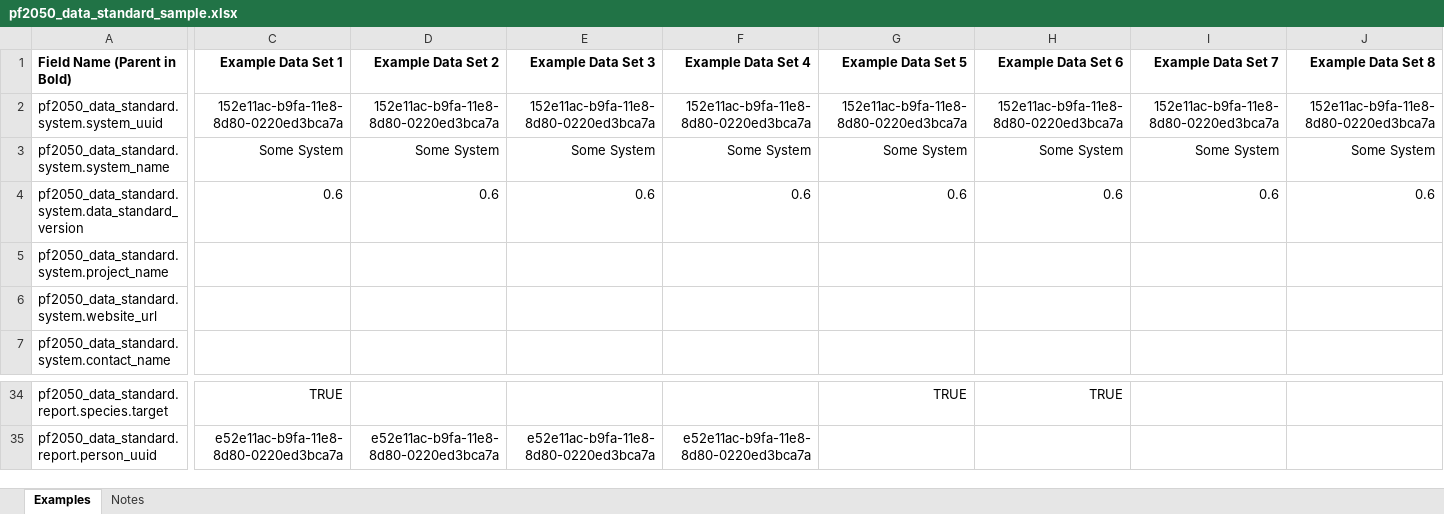
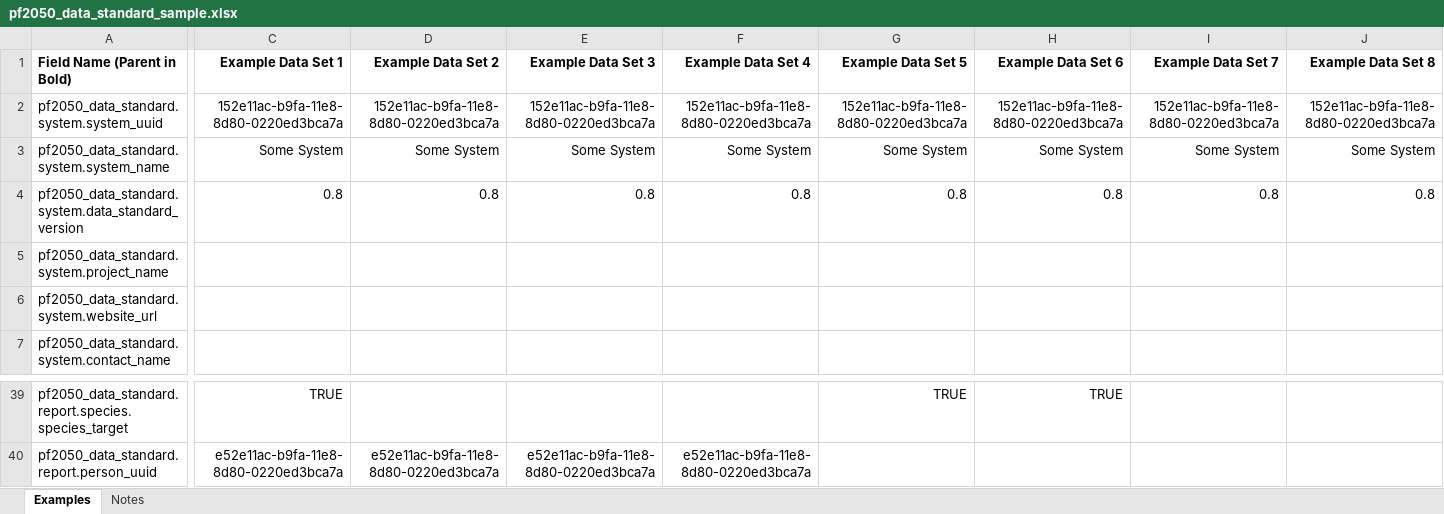
Before and after one commit to pf2050nz/data-standard, an Excel workbook: pf2050_data_standard_sample.xlsx, sheet Examples, drawn as a sheet; only a part is shown, gaps mark what is left out; values as stored, in another font and other column widths than the file's, no borders; addresses are those after the commit; the diff covers the shown part only; the diff names each change by its address in the sheet, - before the commit and + after, or states it on an @@ line.

```diff
--- a/pf2050_data_standard_sample.xlsx (sheet Examples)
+++ b/pf2050_data_standard_sample.xlsx (sheet Examples)
-C4 (Example Data Set 1): 0.6
+C4 (Example Data Set 1): 0.8
-D4 (Example Data Set 2): 0.6
+D4 (Example Data Set 2): 0.8
-E4 (Example Data Set 3): 0.6
+E4 (Example Data Set 3): 0.8
-F4 (Example Data Set 4): 0.6
+F4 (Example Data Set 4): 0.8
-G4 (Example Data Set 5): 0.6
+G4 (Example Data Set 5): 0.8
-H4 (Example Data Set 6): 0.6
+H4 (Example Data Set 6): 0.8
-I4 (Example Data Set 7): 0.6
+I4 (Example Data Set 7): 0.8
-J4 (Example Data Set 8): 0.6
+J4 (Example Data Set 8): 0.8
-A39 (Field Name (Parent in Bold)): pf2050_data_standard.report.species.target
+A39 (Field Name (Parent in Bold)): pf2050_data_standard.report.species.species_target
```
Also changed, not shown: 14 added rows, 9 removed rows and 5 edited cells elsewhere in this sheet, 10 other files.
